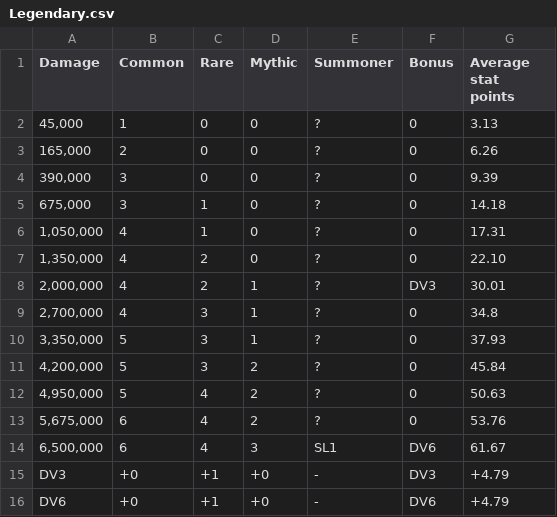
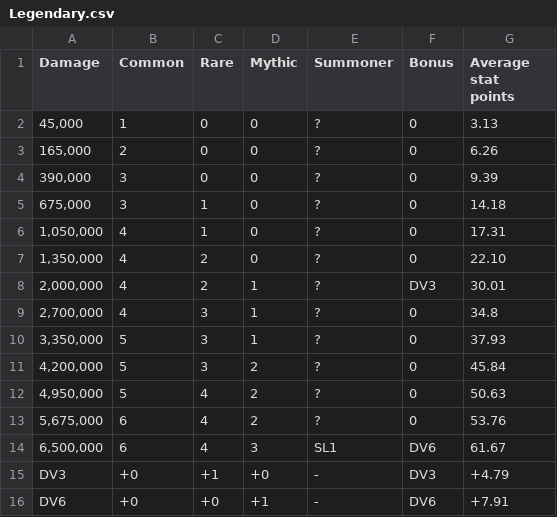
Before and after one commit to Matrix4348/Dragons-of-the-Void---Raid-Loot-Tiers, a CSV file: community-gathered data/Loot tiers and drop data/Regular raids/Rotting Fen Lure/Legendary.csv, drawn as a sheet.

Commit message:
Update Legendary.csv
fixed DV 6 sp avg. it is a mythic not a rare.

```diff
--- a/community-gathered data/Loot tiers and drop data/Regular raids/Rotting Fen Lure/Legendary.csv
+++ b/community-gathered data/Loot tiers and drop data/Regular raids/Rotting Fen Lure/Legendary.csv
@@ -15,2 +15,2 @@ Damage,Common,Rare,Mythic,Summoner,Bonus,Average stat points
 DV3,+0,+1,+0,-,DV3,"+4.79"
-DV6,+0,+1,+0,-,DV6,"+4.79"
+DV6,+0,+0,+1,-,DV6,"+7.91"
```
